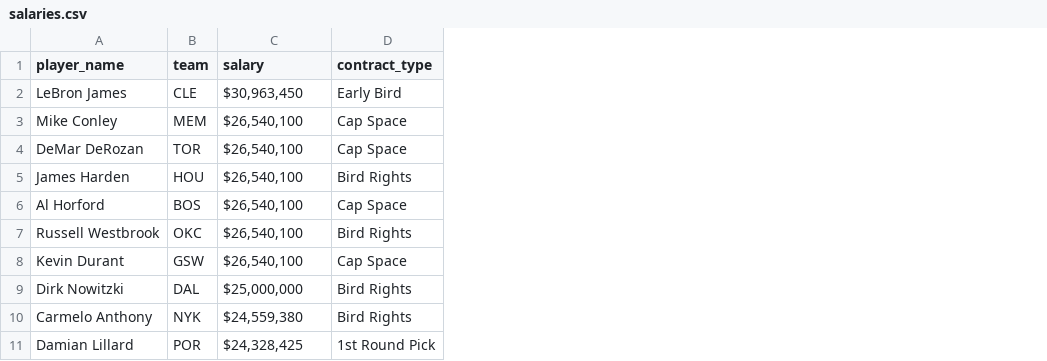
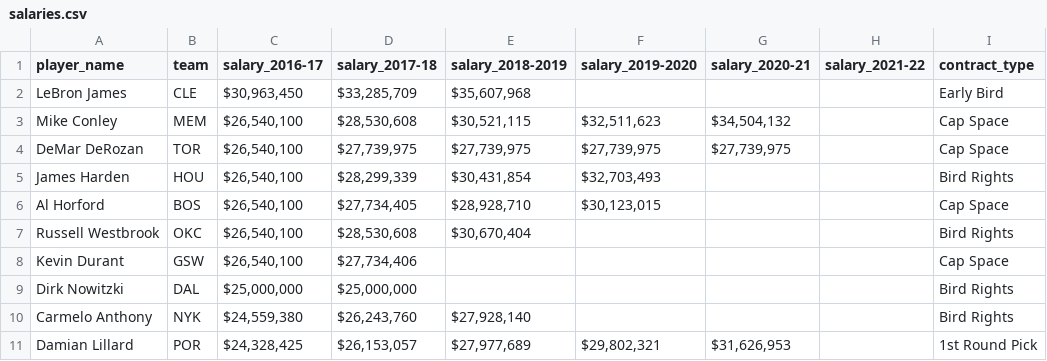
Before and after one commit to scottmcallister/nba-contracts, a CSV file: salaries.csv, drawn as a sheet; only a part is shown; the diff names each change by its address in the sheet, - before the commit and + after, or states it on an @@ line.

Commit message:
add more seasons to salary table

```diff
--- a/salaries.csv
+++ b/salaries.csv
+column D (salary_2017-18), rows 2-11: $33,285,709 | $28,530,608 | $27,739,975 | $28,299,339 | $27,734,405 | $28,530,608 | $27,734,406 | $25,000,000 | $26,243,760 | $26,153,057
+column E (salary_2018-2019), rows 2-11: $35,607,968 | $30,521,115 | $27,739,975 | $30,431,854 | $28,928,710 | $30,670,404 |  |  | $27,928,140 | $27,977,689
+column F (salary_2019-2020), rows 3-11: $32,511,623 | $27,739,975 | $32,703,493 | $30,123,015 |  |  |  |  | $29,802,321
+column G (salary_2020-21), rows 3-11: $34,504,132 | $27,739,975 |  |  |  |  |  |  | $31,626,953
+column H (salary_2021-22), empty
-C1: salary
+C1: salary_2016-17
```
Also changed, not shown: 1 other file.
